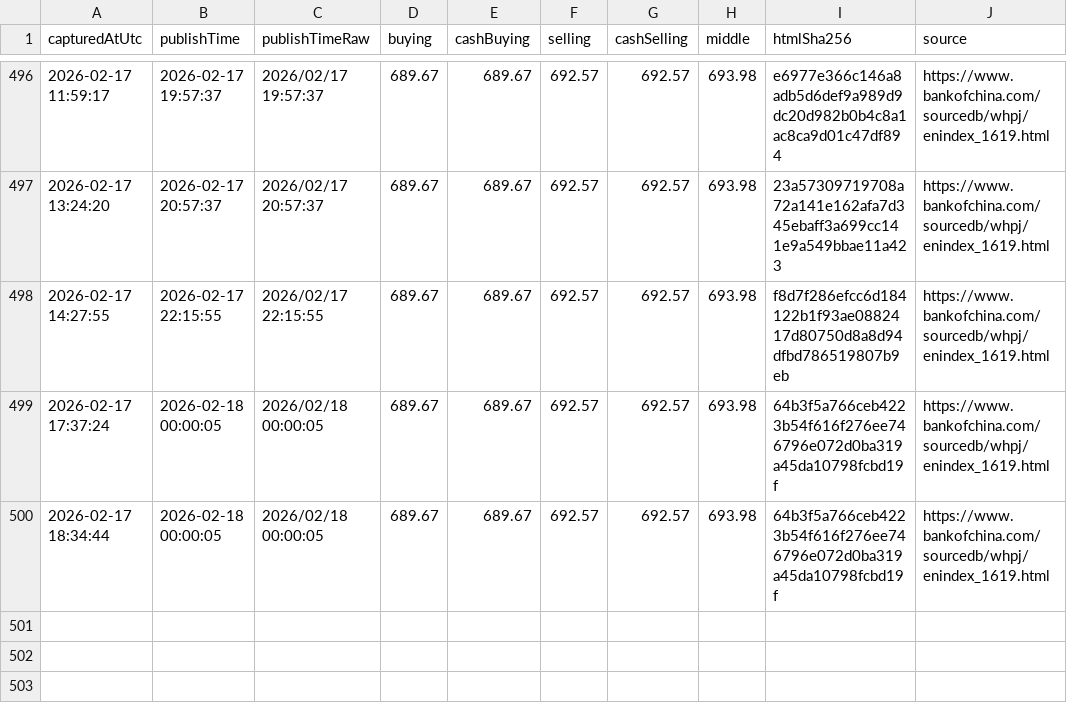
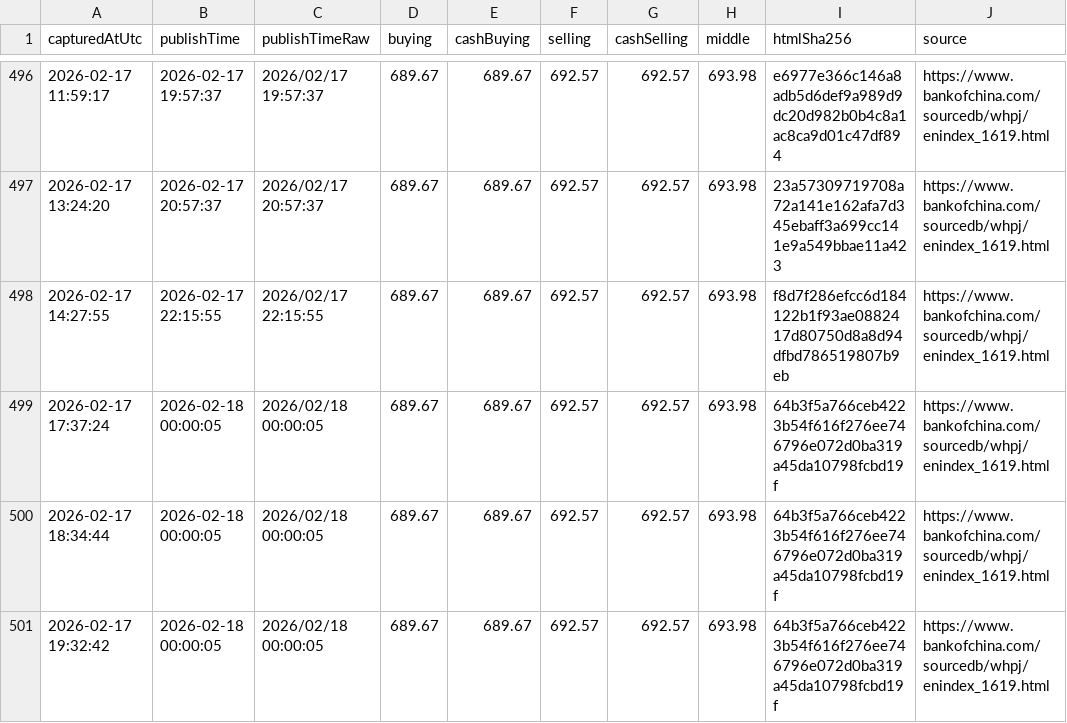
Before and after one commit to lsvkarunkumar/boc-usd-cny-dashboard, a CSV file: data/2026/2026-02-capturelog.csv, drawn as a sheet; only a part is shown, gaps mark what is left out.

Commit message:
Update BOC USD rates (auto)

```diff
--- a/data/2026/2026-02-capturelog.csv
+++ b/data/2026/2026-02-capturelog.csv
@@ -500 +500,2 @@ capturedAtUtc,publishTime,publishTimeRaw,buying,cashBuying,selling,cashSelling,m
 2026-02-17 18:34:44,2026-02-18 00:00:05,2026/02/18 00:00:05,689.67,689.67,692.57,692.57,693.98,64b3f5a766ceb4223b54f616f276ee746796e072d0ba319a45da10798fcbd19f,https://www.bankofchina.com/sourcedb/whpj/enindex_1619.html
+2026-02-17 19:32:42,2026-02-18 00:00:05,2026/02/18 00:00:05,689.67,689.67,692.57,692.57,693.98,64b3f5a766ceb4223b54f616f276ee746796e072d0ba319a45da10798fcbd19f,https://www.bankofchina.com/sourcedb/whpj/enindex_1619.html
```
